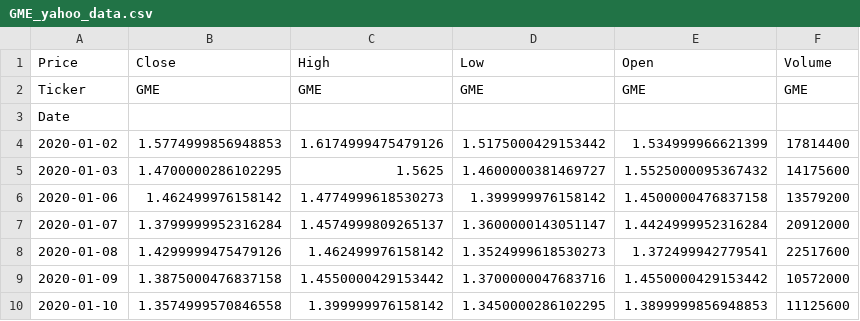
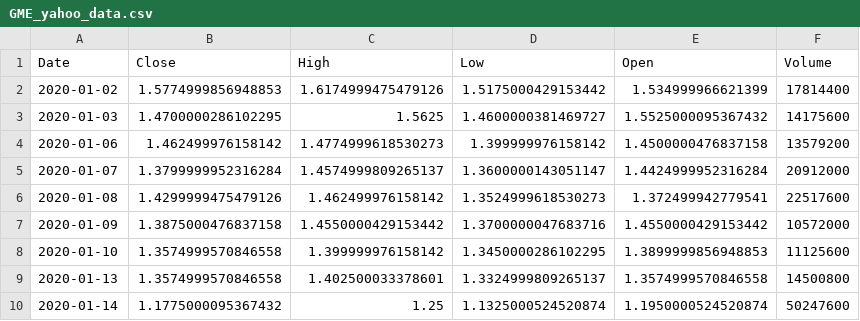
Before and after one commit to ushakovao/Anomaly_Detection, a CSV file: data/GME_yahoo_data.csv, drawn as a sheet; only a part is shown; the shorter side is filled out with more unchanged rows.

```diff
--- a/data/GME_yahoo_data.csv
+++ b/data/GME_yahoo_data.csv
@@ -1,4 +1,2 @@
-Price,Close,High,Low,Open,Volume
-Ticker,GME,GME,GME,GME,GME
-Date,,,,,
+Date,Close,High,Low,Open,Volume
 2020-01-02,1.5774999856948853,1.6174999475479126,1.5175000429153442,1.534999966621399,17814400
```
Also changed, not shown: data/GME_alpha_vantage_data.csv, 5 other files.
